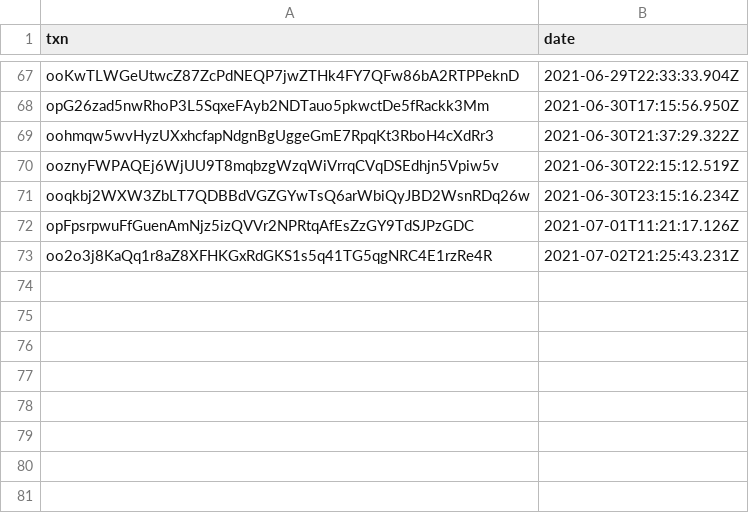
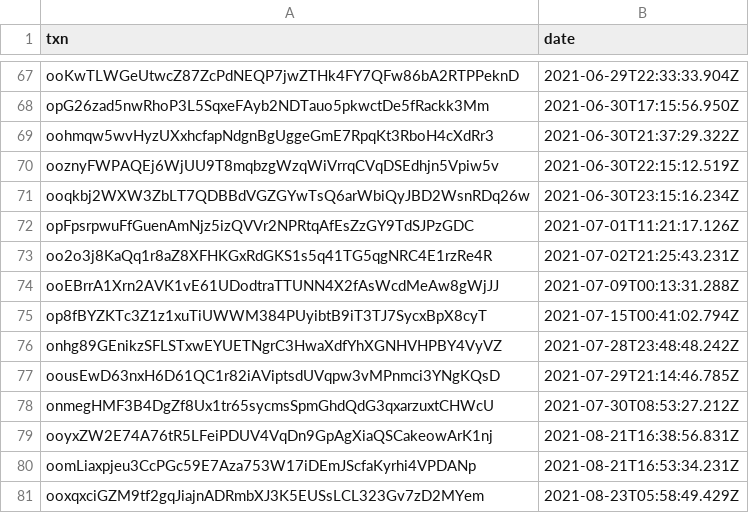
Before and after one commit to OrderAndCh4oS/drone-squadron-collectable-generators, a CSV file: batch/completed.csv, drawn as a sheet; only a part is shown, gaps mark what is left out.

```diff
--- a/batch/completed.csv
+++ b/batch/completed.csv
@@ -73 +73,9 @@ opFpsrpwuFfGuenAmNjz5izQVVr2NPRtqAfEsZzGY9TdSJPzGDC,2021-07-01T11:21:17.126Z
 oo2o3j8KaQq1r8aZ8XFHKGxRdGKS1s5q41TG5qgNRC4E1rzRe4R,2021-07-02T21:25:43.231Z
+ooEBrrA1Xrn2AVK1vE61UDodtraTTUNN4X2fAsWcdMeAw8gWjJJ,2021-07-09T00:13:31.288Z
+op8fBYZKTc3Z1z1xuTiUWWM384PUyibtB9iT3TJ7SycxBpX8cyT,2021-07-15T00:41:02.794Z
+onhg89GEnikzSFLSTxwEYUETNgrC3HwaXdfYhXGNHVHPBY4VyVZ,2021-07-28T23:48:48.242Z
+oousEwD63nxH6D61QC1r82iAViptsdUVqpw3vMPnmci3YNgKQsD,2021-07-29T21:14:46.785Z
+onmegHMF3B4DgZf8Ux1tr65sycmsSpmGhdQdG3qxarzuxtCHWcU,2021-07-30T08:53:27.212Z
+ooyxZW2E74A76tR5LFeiPDUV4VqDn9GpAgXiaQSCakeowArK1nj,2021-08-21T16:38:56.831Z
+oomLiaxpjeu3CcPGc59E7Aza753W17iDEmJScfaKyrhi4VPDANp,2021-08-21T16:53:34.231Z
+ooxqxciGZM9tf2gqJiajnADRmbXJ3K5EUSsLCL323Gv7zD2MYem,2021-08-23T05:58:49.429Z
```
Also changed, not shown: csv/burns.csv, 18 other files.
